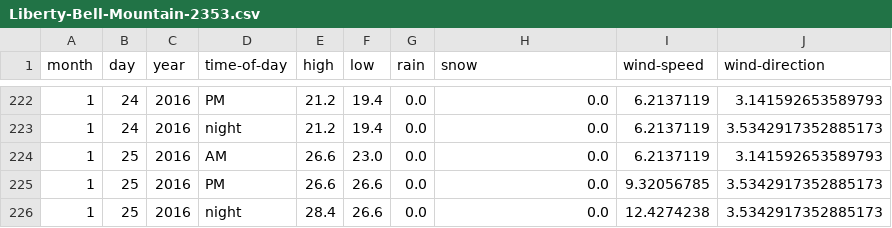
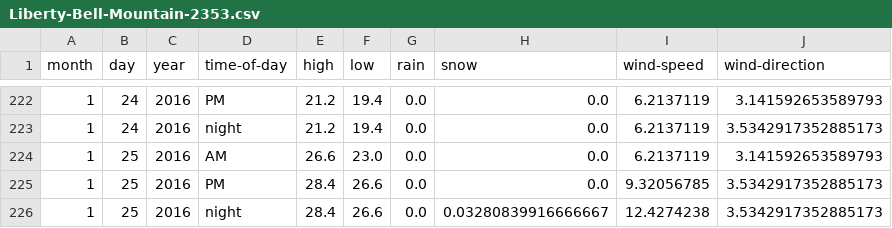
Before and after one commit to psathyrella/weatherhistory, a CSV file: mtwx/Liberty-Bell-Mountain-2353.csv, drawn as a sheet; only a part is shown, gaps mark what is left out.

```diff
--- a/mtwx/Liberty-Bell-Mountain-2353.csv
+++ b/mtwx/Liberty-Bell-Mountain-2353.csv
@@ -224,3 +224,3 @@ month,day,year,time-of-day,high,low,rain,snow,wind-speed,wind-direction
 1,25,2016,AM,26.6,23.0,0.0,0.0,6.2137119,3.141592653589793
-1,25,2016,PM,26.6,26.6,0.0,0.0,9.32056785,3.5342917352885173
-1,25,2016,night,28.4,26.6,0.0,0.0,12.4274238,3.5342917352885173
+1,25,2016,PM,28.4,26.6,0.0,0.0,9.32056785,3.5342917352885173
+1,25,2016,night,28.4,26.6,0.0,0.03280839916666667,12.4274238,3.5342917352885173
```
Also changed, not shown: mtwx/Dragontail-Peak-2694.csv, mtwx/Mount-Baker-3285.csv, 31 other files.
